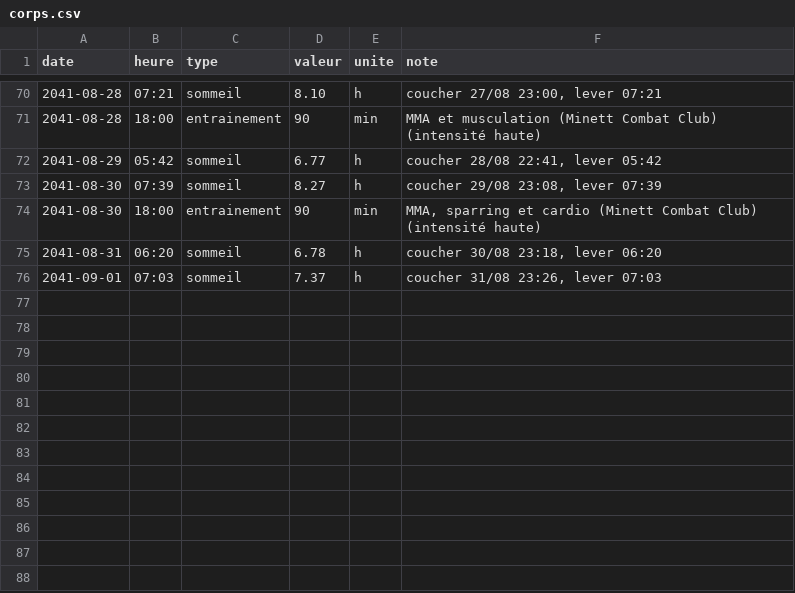
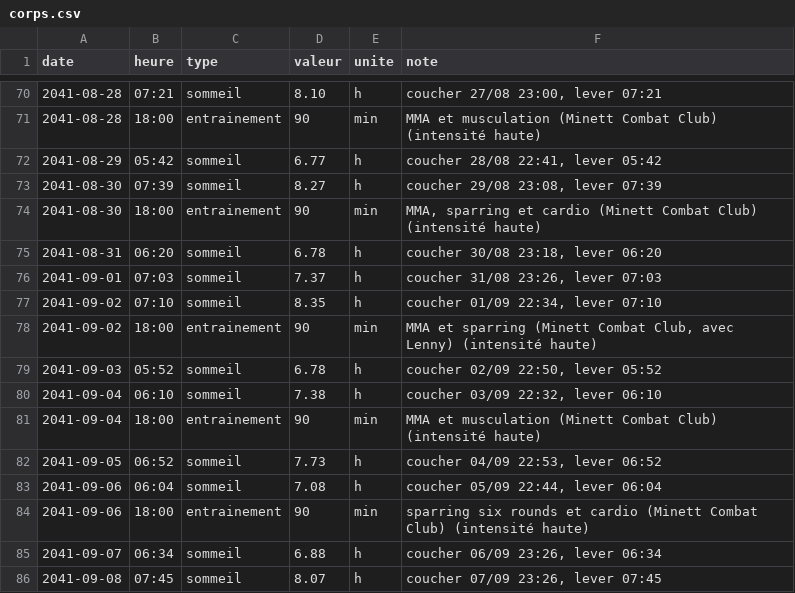
Before and after one commit to ossimiossimiwilliam10-cyber/simulation-william, a CSV file: etat/corps.csv, drawn as a sheet; only a part is shown, gaps mark what is left out; the diff names each change by its address in the sheet, - before the commit and + after, or states it on an @@ line.

```diff
--- a/etat/corps.csv
+++ b/etat/corps.csv
+row 77: 2041-09-02 | 07:10 | sommeil | 8.35 | h | coucher 01/09 22:34, lever 07:10
+row 78: 2041-09-02 | 18:00 | entrainement | 90 | min | MMA et sparring (Minett Combat Club, avec Lenny) (intensité haute)
+row 79: 2041-09-03 | 05:52 | sommeil | 6.78 | h | coucher 02/09 22:50, lever 05:52
+row 80: 2041-09-04 | 06:10 | sommeil | 7.38 | h | coucher 03/09 22:32, lever 06:10
+row 81: 2041-09-04 | 18:00 | entrainement | 90 | min | MMA et musculation (Minett Combat Club) (intensité haute)
+row 82: 2041-09-05 | 06:52 | sommeil | 7.73 | h | coucher 04/09 22:53, lever 06:52
+row 83: 2041-09-06 | 06:04 | sommeil | 7.08 | h | coucher 05/09 22:44, lever 06:04
+row 84: 2041-09-06 | 18:00 | entrainement | 90 | min | sparring six rounds et cardio (Minett Combat Club) (intensité haute)
+row 85: 2041-09-07 | 06:34 | sommeil | 6.88 | h | coucher 06/09 23:26, lever 06:34
+row 86: 2041-09-08 | 07:45 | sommeil | 8.07 | h | coucher 07/09 23:26, lever 07:45
```
Also changed, not shown: etat/agenda.csv, etat/cartes-operations.csv, 31 other files.
